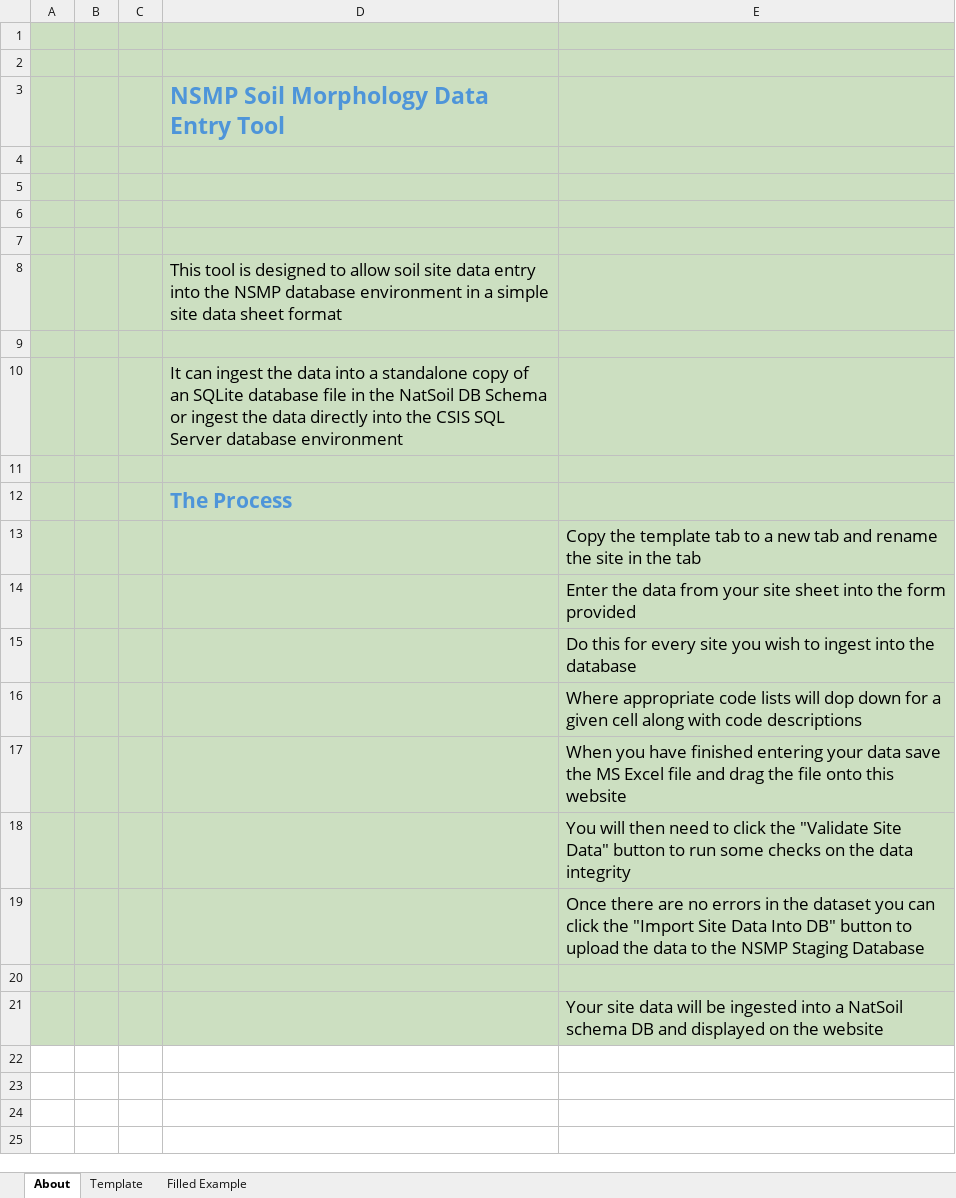
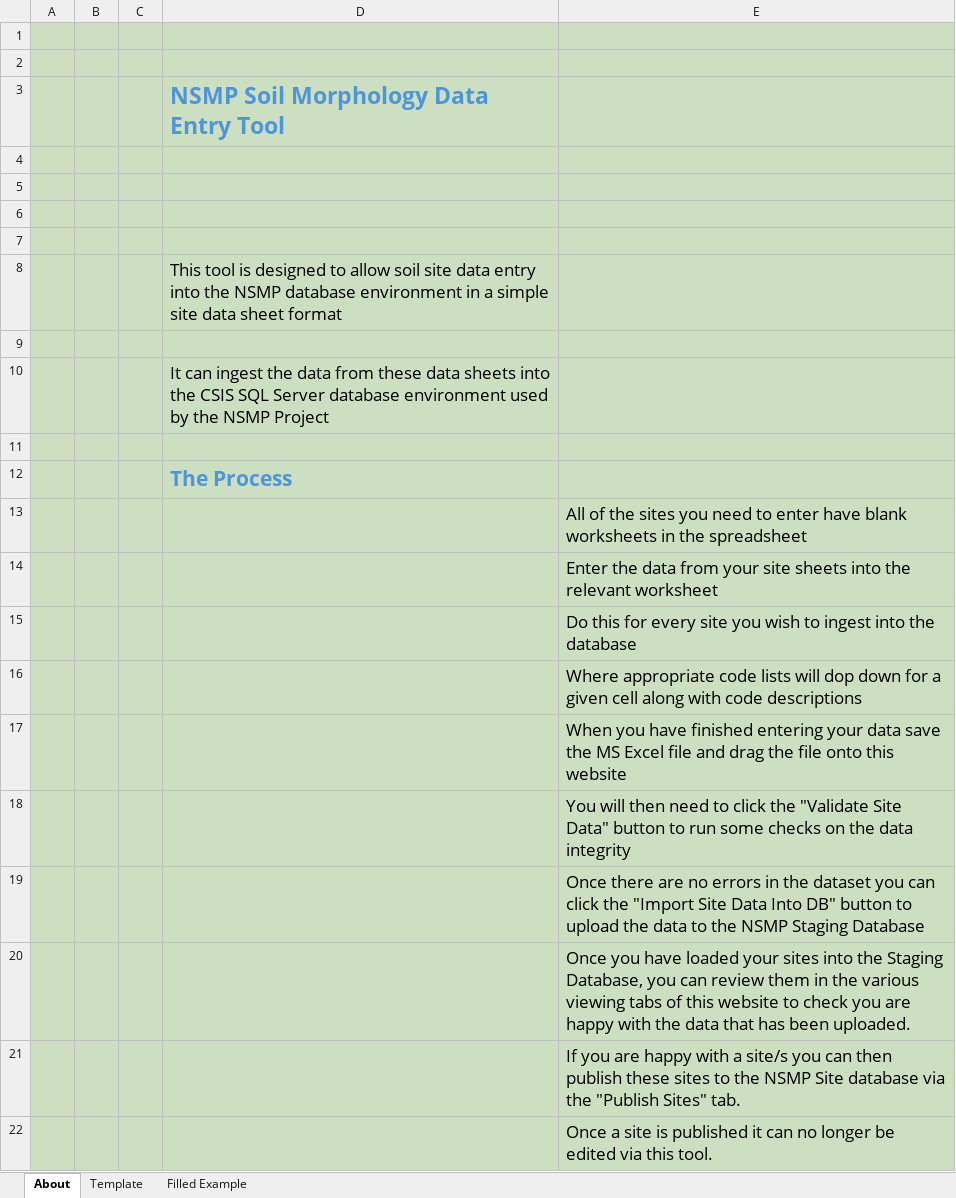
Before and after one commit to CSIRO-Soils/SoilDataEntry, an Excel workbook: www/Configs/NSMP/Data Entry Template - NSMP.xlsx, sheet About, drawn as a sheet; values as stored, in another font and other column widths than the file's, no borders; charts and pictures not drawn; the diff names each change by its address in the sheet, - before the commit and + after, or states it on an @@ line.

```diff
--- a/www/Configs/NSMP/Data Entry Template - NSMP.xlsx (sheet About)
+++ b/www/Configs/NSMP/Data Entry Template - NSMP.xlsx (sheet About)
-D10: …the data into a standalone copy of an SQLite database file in the NatSoil DB Schema or ingest the data directly into the CSIS SQL Server database environment
+D10: …the data from these data sheets into the CSIS SQL Server database environment used by the NSMP Project
-E13: Copy the template tab to a new tab and rename the site in the tab
+E13: All of the sites you need to enter have blank worksheets in the spreadsheet
-E14: …your site sheet into the form provided
+E14: …your site sheets into the relevant worksheet
-E20: (empty)
+E20: Once you have loaded your sites into the Staging Database, you can review them in the various viewing tabs of this website to check you are happy with the data that has been uploaded.
-E21: Your site data will be ingested into a NatSoil schema DB and displayed on the website
+E21: If you are happy with a site/s you can then publish these sites to the NSMP Site database via the "Publish Sites" tab.
+row 22:  |  |  |  | Once a site is published it can no longer be edited via this tool.
```
Also changed, not shown: sheet Template, 3 other files.
